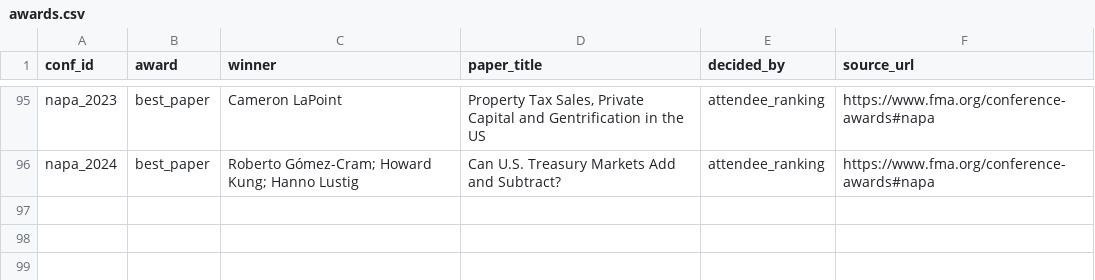
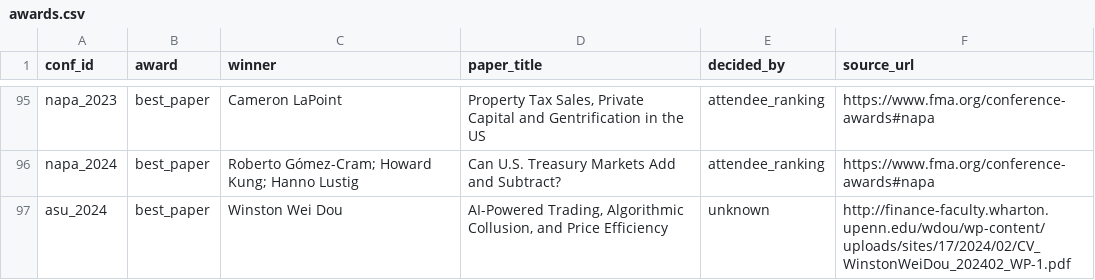
Before and after one commit to stoffprof/finconfs, a CSV file: data/awards.csv, drawn as a sheet; only a part is shown, gaps mark what is left out.

```diff
--- a/data/awards.csv
+++ b/data/awards.csv
@@ -96 +96,2 @@ napa_2023,best_paper,Cameron LaPoint,"Property Tax Sales, Private Capital and Ge
 napa_2024,best_paper,"Roberto Gómez-Cram; Howard Kung; Hanno Lustig",Can U.S. Treasury Markets Add and Subtract?,attendee_ranking,https://www.fma.org/conference-awards#napa
+asu_2024,best_paper,Winston Wei Dou,"AI-Powered Trading, Algorithmic Collusion, and Price Efficiency",unknown,http://finance-faculty.wharton.upenn.edu/wdou/wp-content/uploads/sites/17/2024/02/CV_WinstonWeiDou_202402_WP-1.pdf
```
Also changed, not shown: data/candidates.csv, data/presentations.csv, 6 other files.
